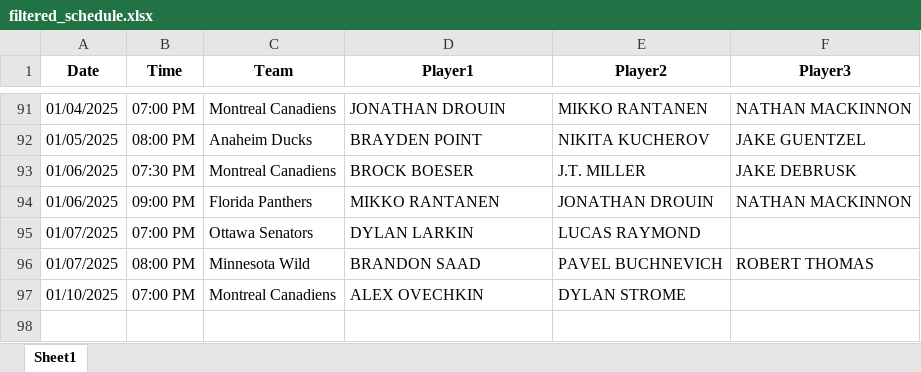
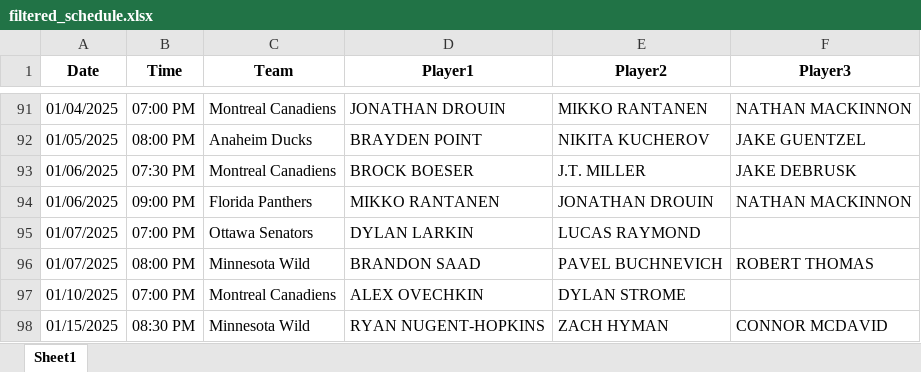
Before and after one commit to michaellane28/PPShowcase, an Excel workbook: filtered_schedule.xlsx, sheet Sheet1, drawn as a sheet; only a part is shown, gaps mark what is left out; values as stored, in another font and other column widths than the file's, no borders; the diff names each change by its address in the sheet, - before the commit and + after, or states it on an @@ line.

Commit message:
Update filtered schedule

```diff
--- a/filtered_schedule.xlsx (sheet Sheet1)
+++ b/filtered_schedule.xlsx (sheet Sheet1)
+row 98: 01/15/2025 | 08:30 PM | Minnesota Wild | RYAN NUGENT-HOPKINS | ZACH HYMAN | CONNOR MCDAVID
```
